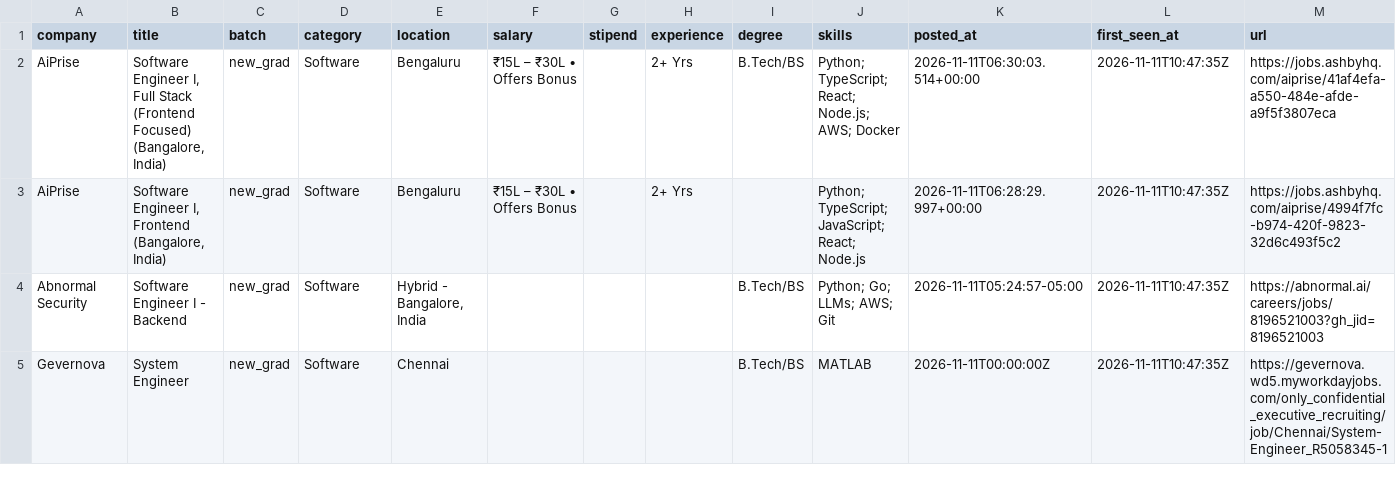
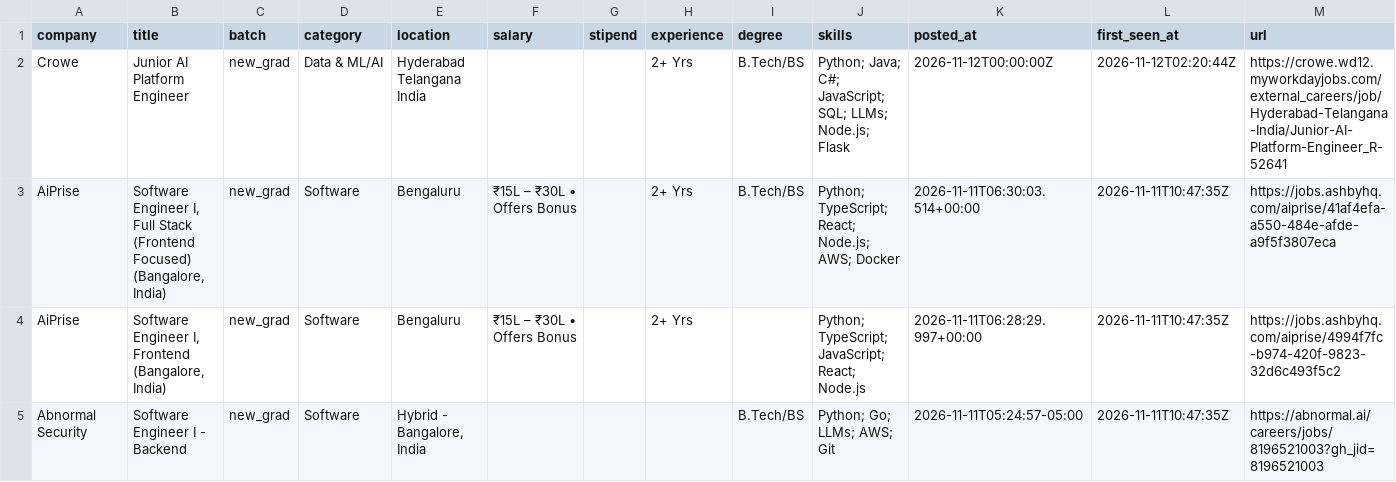
Before and after one commit to Rohan-droid7341/job-for-freshers, a CSV file: data/jobs.csv, drawn as a sheet; only a part is shown; the shorter side is filled out with more unchanged rows.

```diff
--- a/data/jobs.csv
+++ b/data/jobs.csv
@@ -1,2 +1,3 @@
 company,title,batch,category,location,salary,stipend,experience,degree,skills,posted_at,first_seen_at,url
+Crowe,Junior AI Platform Engineer,new_grad,Data & ML/AI,Hyderabad Telangana India,,,2+ Yrs,B.Tech/BS,Python; Java; C#; JavaScript; SQL; LLMs; Node.js; Flask,2026-11-12T00:00:00Z,2026-11-12T02:20:44Z,https://crowe.wd12.myworkdayjobs.com/external_careers/job/Hyderabad-Telangana-India/Junior-AI-Platform-Engineer_R-52641
 AiPrise,"Software Engineer I, Full Stack (Frontend Focused) (Bangalore, India)",new_grad,Software,Bengaluru,₹15L – ₹30L • Offers Bonus,,2+ Yrs,B.Tech/BS,Python; TypeScript; React; Node.js; AWS; Docker,2026-11-11T06:30:03.514+00:00,2026-11-11T10:47:35Z,https://jobs.ashbyhq.com/aiprise/41af4efa-a550-484e-afde-a9f5f3807eca
```
Also changed, not shown: 14 other files.
